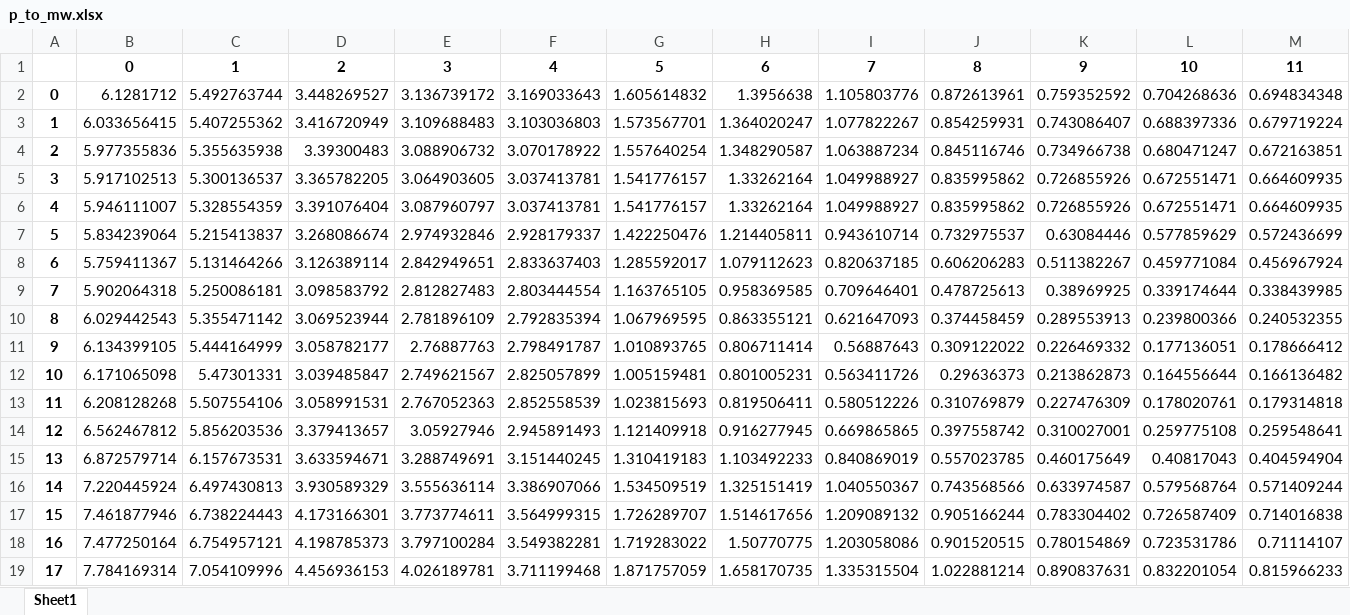
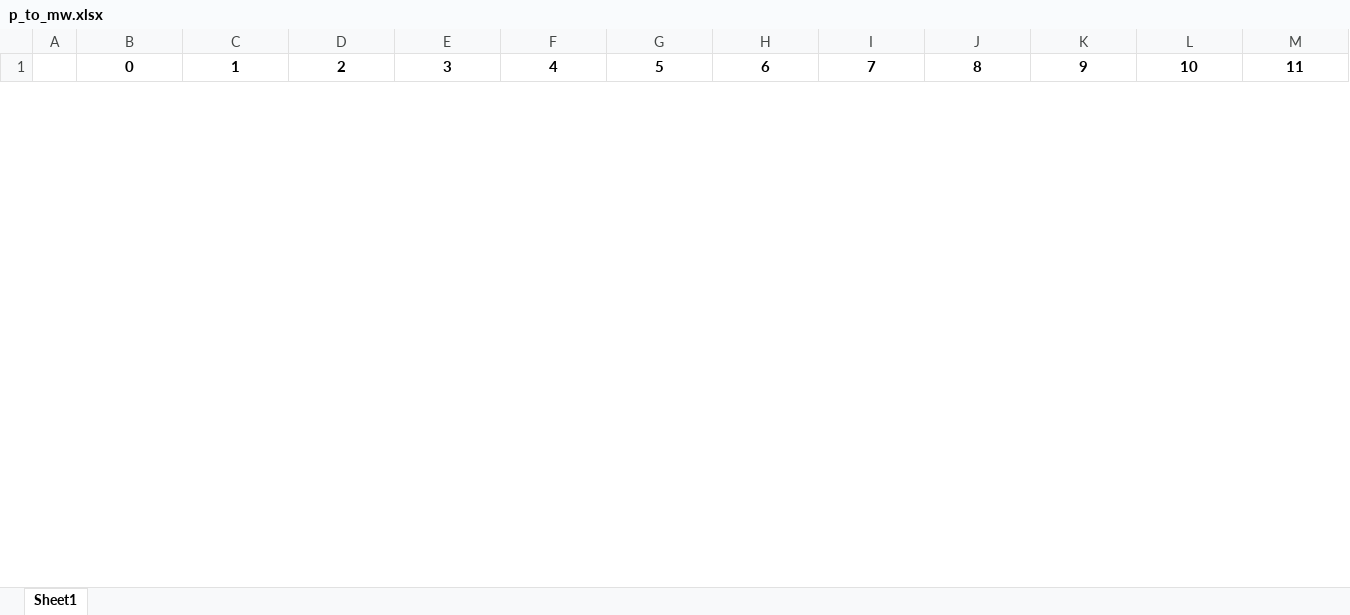
Before and after one commit to hexen4/powersystemRL, an Excel workbook: data/derived/res_line/p_to_mw.xlsx, sheet Sheet1, drawn as a sheet; only a part is shown; values as stored, in another font and other column widths than the file's, no borders; removed rows and columns are numbered as before the commit, all else as after; rows hold the shown columns only; the diff covers the shown part only; the diff names each change by its address in the sheet, - before the commit and + after, or states it on an @@ line.

```diff
--- a/data/derived/res_line/p_to_mw.xlsx (sheet Sheet1)
+++ b/data/derived/res_line/p_to_mw.xlsx (sheet Sheet1)
-row 2: 0 | 6.1281712 | 5.492763744 | 3.448269527 | 3.136739172 | 3.169033643 | 1.605614832 | 1.3956638 | 1.105803776 | 0.872613961 | 0.759352592 | 0.704268636 | 0.694834348
-row 3: 1 | 6.033656415 | 5.407255362 | 3.416720949 | 3.109688483 | 3.103036803 | 1.573567701 | 1.364020247 | 1.077822267 | 0.854259931 | 0.743086407 | 0.688397336 | 0.679719224
-row 4: 2 | 5.977355836 | 5.355635938 | 3.39300483 | 3.088906732 | 3.070178922 | 1.557640254 | 1.348290587 | 1.063887234 | 0.845116746 | 0.734966738 | 0.680471247 | 0.672163851
-row 5: 3 | 5.917102513 | 5.300136537 | 3.365782205 | 3.064903605 | 3.037413781 | 1.541776157 | 1.33262164 | 1.049988927 | 0.835995862 | 0.726855926 | 0.672551471 | 0.664609935
-row 6: 4 | 5.946111007 | 5.328554359 | 3.391076404 | 3.087960797 | 3.037413781 | 1.541776157 | 1.33262164 | 1.049988927 | 0.835995862 | 0.726855926 | 0.672551471 | 0.664609935
-row 7: 5 | 5.834239064 | 5.215413837 | 3.268086674 | 2.974932846 | 2.928179337 | 1.422250476 | 1.214405811 | 0.943610714 | 0.732975537 | 0.63084446 | 0.577859629 | 0.572436699
-row 8: 6 | 5.759411367 | 5.131464266 | 3.126389114 | 2.842949651 | 2.833637403 | 1.285592017 | 1.079112623 | 0.820637185 | 0.606206283 | 0.511382267 | 0.459771084 | 0.456967924
-row 9: 7 | 5.902064318 | 5.250086181 | 3.098583792 | 2.812827483 | 2.803444554 | 1.163765105 | 0.958369585 | 0.709646401 | 0.478725613 | 0.38969925 | 0.339174644 | 0.338439985
-row 10: 8 | 6.029442543 | 5.355471142 | 3.069523944 | 2.781896109 | 2.792835394 | 1.067969595 | 0.863355121 | 0.621647093 | 0.374458459 | 0.289553913 | 0.239800366 | 0.240532355
-row 11: 9 | 6.134399105 | 5.444164999 | 3.058782177 | 2.76887763 | 2.798491787 | 1.010893765 | 0.806711414 | 0.56887643 | 0.309122022 | 0.226469332 | 0.177136051 | 0.178666412
-row 12: 10 | 6.171065098 | 5.47301331 | 3.039485847 | 2.749621567 | 2.825057899 | 1.005159481 | 0.801005231 | 0.563411726 | 0.29636373 | 0.213862873 | 0.164556644 | 0.166136482
-row 13: 11 | 6.208128268 | 5.507554106 | 3.058991531 | 2.767052363 | 2.852558539 | 1.023815693 | 0.819506411 | 0.580512226 | 0.310769879 | 0.227476309 | 0.178020761 | 0.179314818
-row 14: 12 | 6.562467812 | 5.856203536 | 3.379413657 | 3.05927946 | 2.945891493 | 1.121409918 | 0.916277945 | 0.669865865 | 0.397558742 | 0.310027001 | 0.259775108 | 0.259548641
-row 15: 13 | 6.872579714 | 6.157673531 | 3.633594671 | 3.288749691 | 3.151440245 | 1.310419183 | 1.103492233 | 0.840869019 | 0.557023785 | 0.460175649 | 0.40817043 | 0.404594904
-row 16: 14 | 7.220445924 | 6.497430813 | 3.930589329 | 3.555636114 | 3.386907066 | 1.534509519 | 1.325151419 | 1.040550367 | 0.743568566 | 0.633974587 | 0.579568764 | 0.571409244
-row 17: 15 | 7.461877946 | 6.738224443 | 4.173166301 | 3.773774611 | 3.564999315 | 1.726289707 | 1.514617656 | 1.209089132 | 0.905166244 | 0.783304402 | 0.726587409 | 0.714016838
-row 18: 16 | 7.477250164 | 6.754957121 | 4.198785373 | 3.797100284 | 3.549382281 | 1.719283022 | 1.50770775 | 1.203058086 | 0.901520515 | 0.780154869 | 0.723531786 | 0.71114107
-row 19: 17 | 7.784169314 | 7.054109996 | 4.456936153 | 4.026189781 | 3.711199468 | 1.871757059 | 1.658170735 | 1.335315504 | 1.022881214 | 0.890837631 | 0.832201054 | 0.815966233
```
Also changed, not shown: 24 added rows and 6 removed rows elsewhere in this sheet, data/derived/res_bus/vm_pu.xlsx, data/derived/res_gen/p_mw.xlsx, 14 other files.
